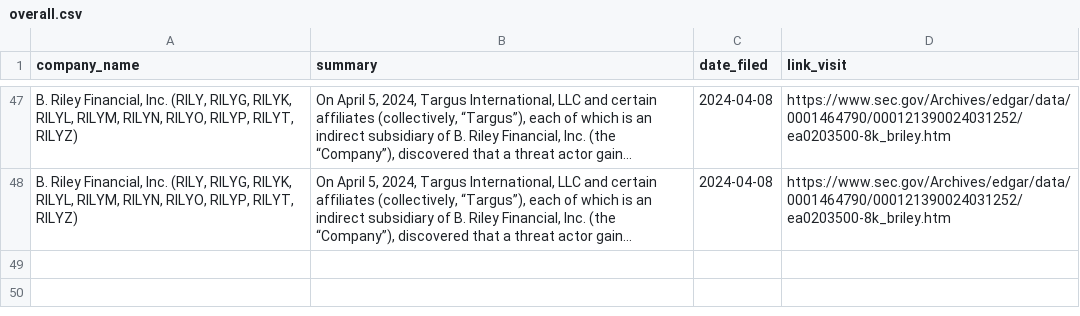
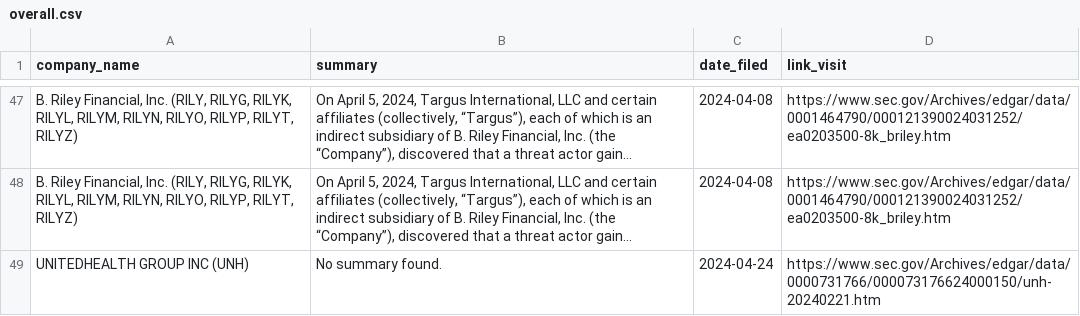
Before and after one commit to ASP-Christian/8kfiles, a CSV file: data/overall.csv, drawn as a sheet; only a part is shown, gaps mark what is left out; long unchanged cells end in …; the diff names each change by its address in the sheet, - before the commit and + after, or states it on an @@ line.

```diff
--- a/data/overall.csv
+++ b/data/overall.csv
+row 49: UNITEDHEALTH GROUP INC (UNH) | No summary found. | 2024-04-24 | https://www.sec.gov/Archives/edgar/data/0000731766/000073176624000150/unh-20240221.htm
```
